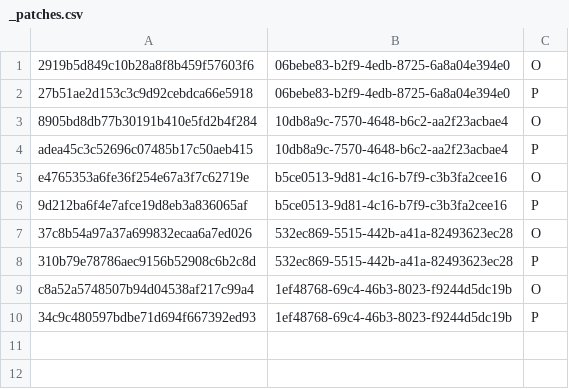
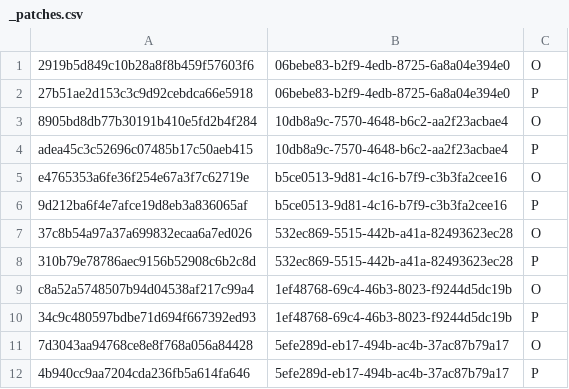
Before and after one commit to mi5hmash/SteamDeckBTRFS, a CSV file: patches/_patches.csv, drawn as a sheet.

```diff
--- a/patches/_patches.csv
+++ b/patches/_patches.csv
@@ -10 +10,3 @@ c8a52a5748507b94d04538af217c99a4;1ef48768-69c4-46b3-8023-f9244d5dc19b;O
 34c9c480597bdbe71d694f667392ed93;1ef48768-69c4-46b3-8023-f9244d5dc19b;P
+7d3043aa94768ce8e8f768a056a84428;5efe289d-eb17-494b-ac4b-37ac87b79a17;O
+4b940cc9aa7204cda236fb5a614fa646;5efe289d-eb17-494b-ac4b-37ac87b79a17;P
```
Also changed, not shown: 5 other files.
